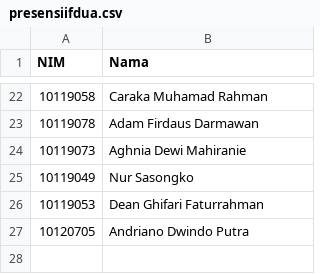
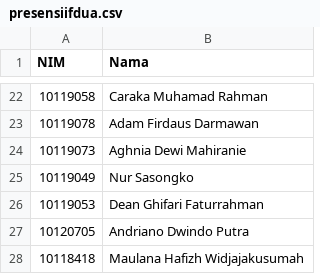
Before and after one commit to adammb86/ChallengeGithub, a CSV file: presensiifdua.csv, drawn as a sheet; only a part is shown, gaps mark what is left out; the diff names each change by its address in the sheet, - before the commit and + after, or states it on an @@ line.

Commit message:
Menambahkan NIM dan Nama Maulana Hafizh

```diff
--- a/presensiifdua.csv
+++ b/presensiifdua.csv
+row 28: 10118418 | Maulana Hafizh Widjajakusumah
```
